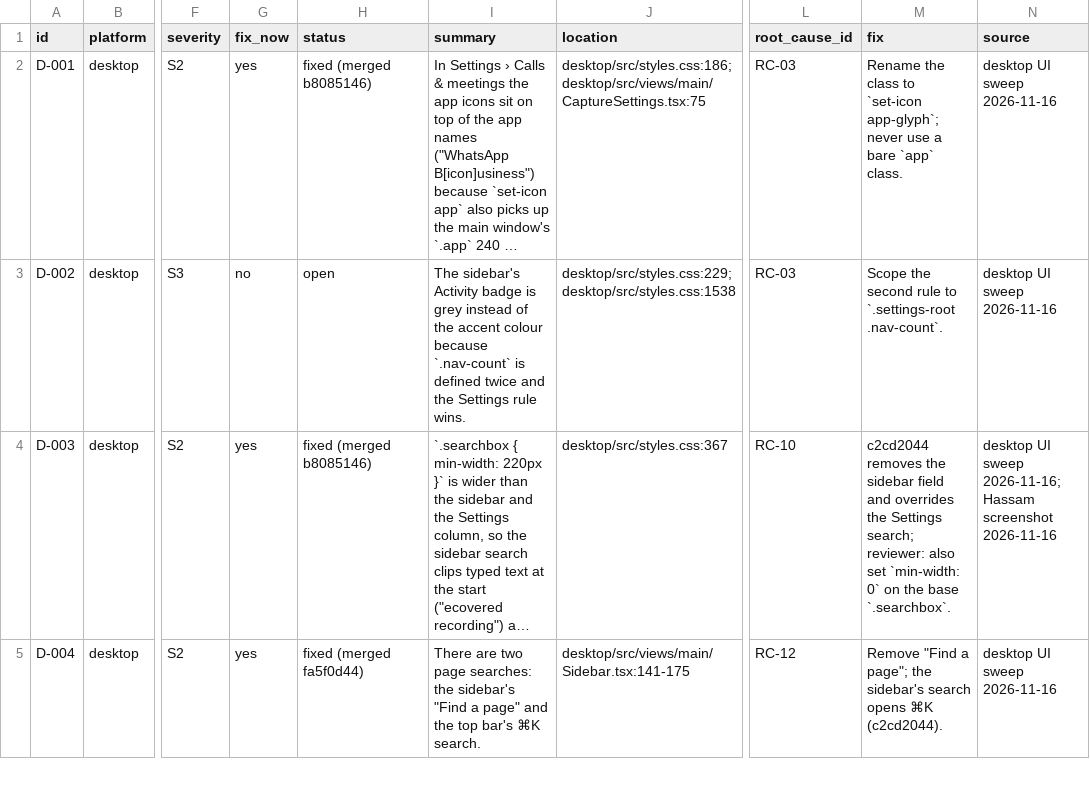
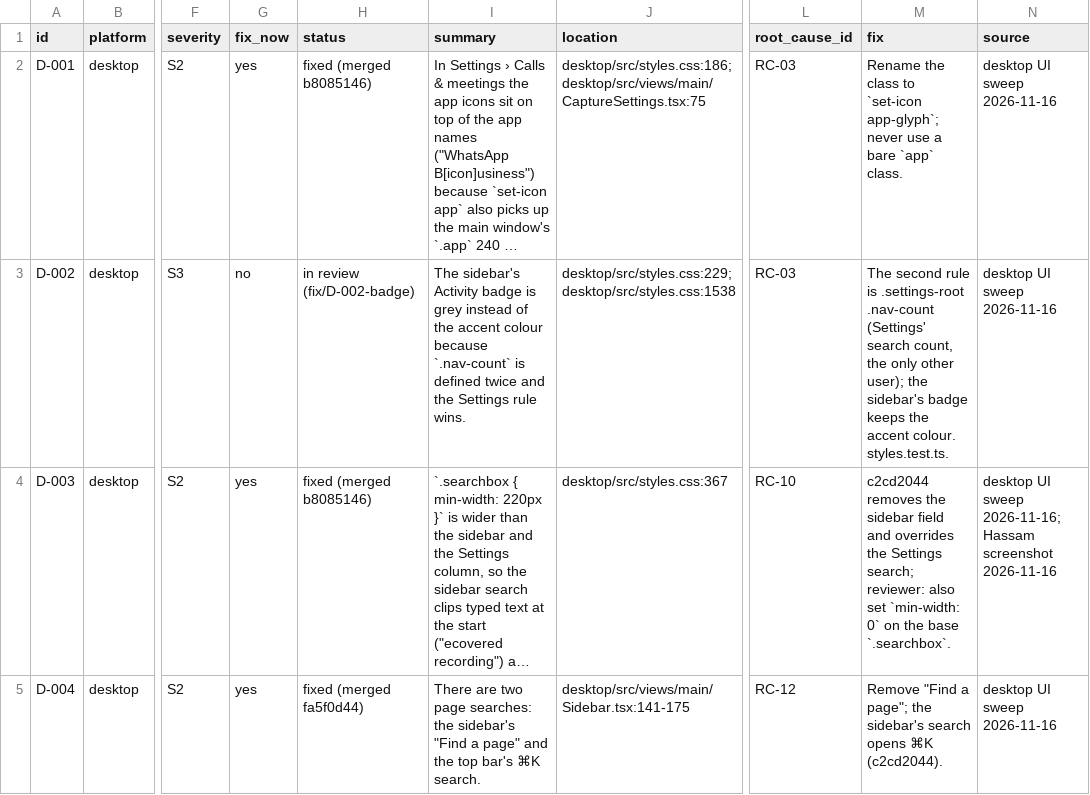
Before and after one commit to skillLeo/echo-ledger, a CSV file: docs/v2/audit/bugs.csv, drawn as a sheet; only a part is shown, gaps mark what is left out; long unchanged cells end in …; the diff covers the shown part only; the diff names each change by its address in the sheet, - before the commit and + after, or states it on an @@ line.

Commit message:
D-002 + D-229: the classic sidebar's Activity badge in the accent colour; the profile card never cuts the email beside Upgrade
- D-002: styles.css had two bare .nav-count rules; the later one (Settings'
  search count, grey) won, so the sidebar's Activity badge was grey. It is
  .settings-root .nav-count now; the sidebar keeps the accent colour.
- D-229 (P-061 on the desktop): below 760 px the profile card may wrap, but
  .profile-body was flex: 1 (sized from 0), so it never did and the email got
  its "..." beside Upgrade (720 px zoomed to 150%). In that container query the
  words keep their own width, and Upgrade wraps under them.

Tests: styles.test.ts (both rules; each failed before). Shots:
scripts/profileCardNarrow.mjs before/after at 720 px, 100% and 150%, light and
dark (docs/design/screens/desktop/d-229/): before, the email cut at 150%;
after, whole with Upgrade under it; 100% unchanged. The screens fixture takes
&email= for it.

```diff
--- a/docs/v2/audit/bugs.csv
+++ b/docs/v2/audit/bugs.csv
-H3 (status): open
+H3 (status): in review (fix/D-002-badge)
-M3 (fix): Scope the second rule to `.settings-root .nav-count`.
+M3 (fix): The second rule is .settings-root .nav-count (Settings' search count, the only other user); the sidebar's badge keeps the accent colour. styles.test.ts.
```
Also changed, not shown: 1 added row elsewhere in this file, 12 other files.
